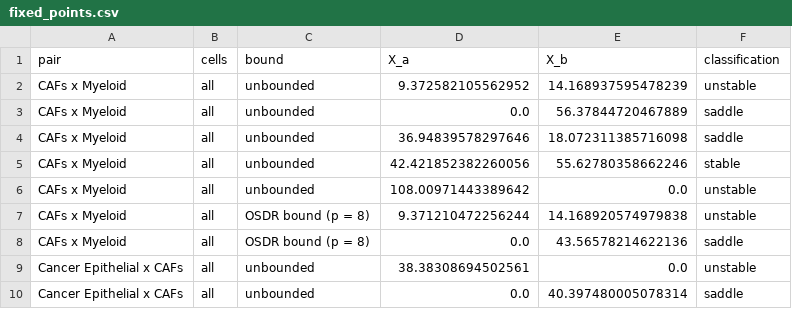
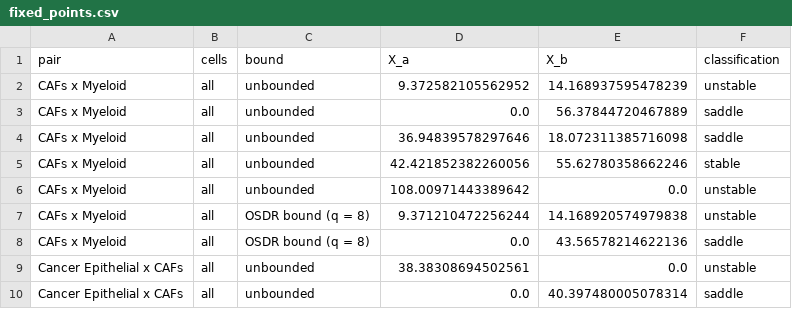
Before and after one commit to lachy01/Spatio-Temporal-Tissue-Dynamics, a CSV file: outputs/portrait/two_type_osdr/fixed_points.csv, drawn as a sheet; only a part is shown; the diff covers the shown part only.

```diff
--- a/outputs/portrait/two_type_osdr/fixed_points.csv
+++ b/outputs/portrait/two_type_osdr/fixed_points.csv
@@ -6,4 +6,4 @@ CAFs x Myeloid,all,unbounded,42.421852382260056,55.62780358662246,stable
 CAFs x Myeloid,all,unbounded,108.00971443389642,0.0,unstable
-CAFs x Myeloid,all,OSDR bound (p = 8),9.371210472256244,14.168920574979838,unstable
-CAFs x Myeloid,all,OSDR bound (p = 8),0.0,43.56578214622136,saddle
+CAFs x Myeloid,all,OSDR bound (q = 8),9.371210472256244,14.168920574979838,unstable
+CAFs x Myeloid,all,OSDR bound (q = 8),0.0,43.56578214622136,saddle
 Cancer Epithelial x CAFs,all,unbounded,38.38308694502561,0.0,unstable
```
Also changed, not shown: 13 edited cells elsewhere in this file, 18 other files.
